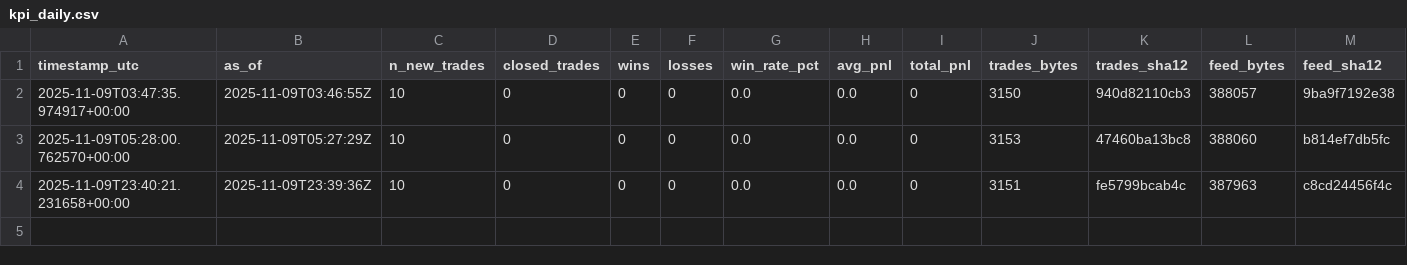
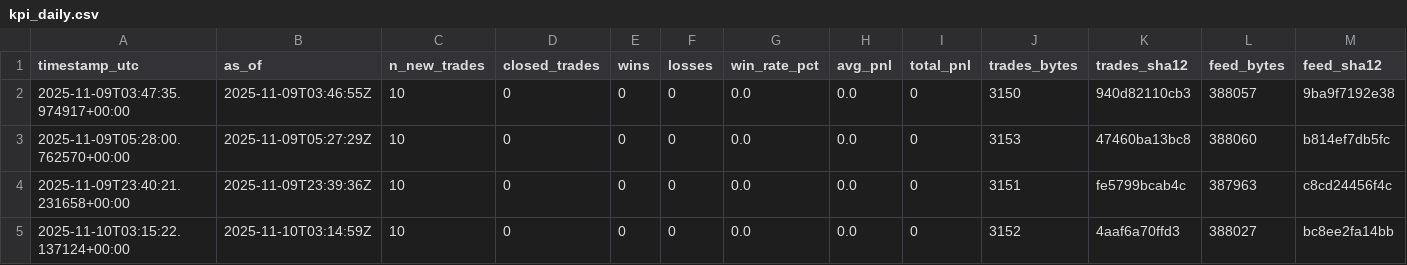
Before and after one commit to sanderh203/tk-daily-feed, a CSV file: kpi/kpi_daily.csv, drawn as a sheet; only a part is shown; rows hold the shown columns only; the diff names each change by its address in the sheet, - before the commit and + after, or states it on an @@ line.

```diff
--- a/kpi/kpi_daily.csv
+++ b/kpi/kpi_daily.csv
+row 5: 2025-11-10T03:15:22.137124+00:00 | 2025-11-10T03:14:59Z | 10 | 0 | 0 | 0 | 0.0 | 0.0 | 0 | 3152 | 4aaf6a70ffd3 | 388027 | bc8ee2fa14bb
```
Also changed, not shown: 3 other files.
